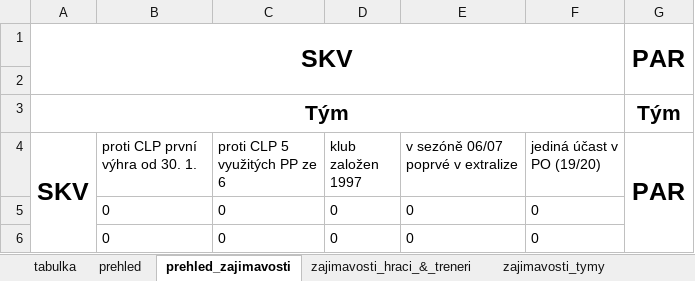
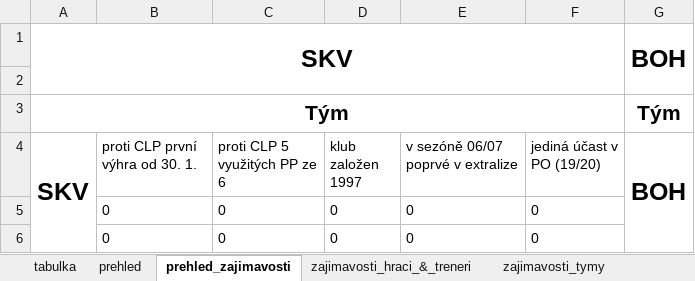
Before and after one commit to klimarichard/ceskyflorbal, an Excel workbook: priprava.xlsm, sheet prehled_zajimavosti, drawn as a sheet; only a part is shown; values as stored, in another font and other column widths than the file's, no borders; conditional formats not drawn; the diff names each change by its address in the sheet, - before the commit and + after, or states it on an @@ line.

```diff
--- a/priprava.xlsm (sheet prehled_zajimavosti)
+++ b/priprava.xlsm (sheet prehled_zajimavosti)
-G1 (BOH): PAR
+G1 (BOH): BOH
-G4: PAR
+G4: BOH
```
Also changed, not shown: sheet priprava_PAR, sheet priprava_HAT, sheet priprava_CHO, sheet priprava_LIB, sheet priprava_SKV, sheet priprava_BOH, 10 more sheets, formulas that keep their value, hidden cells.
